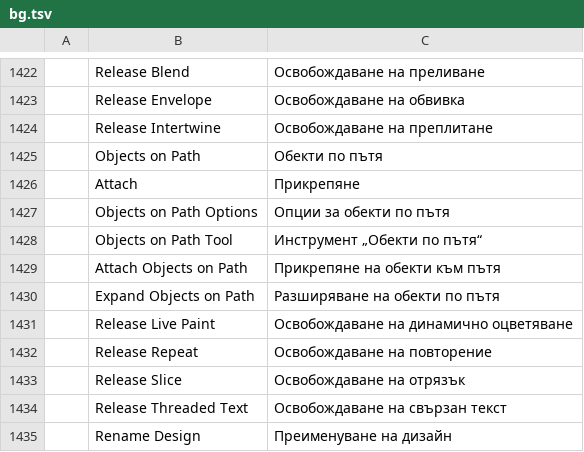
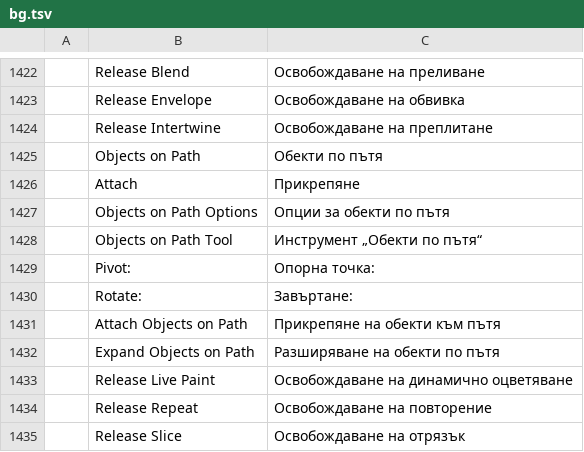
Before and after one commit to FredApps/vectorcraft, a TSV file: crates/ui-egui/src/i18n/bg.tsv, drawn as a sheet; only a part is shown, gaps mark what is left out; the shorter side is filled out with more unchanged rows; the diff names each change by its address in the sheet, - before the commit and + after, or states it on an @@ line.

```diff
--- a/crates/ui-egui/src/i18n/bg.tsv
+++ b/crates/ui-egui/src/i18n/bg.tsv
+row 1429:  | Pivot: | Опорна точка:
+row 1430:  | Rotate: | Завъртане:
```
Also changed, not shown: crates/ui-egui/src/i18n/bs.tsv, crates/ui-egui/src/i18n/el.tsv, 34 other files.
